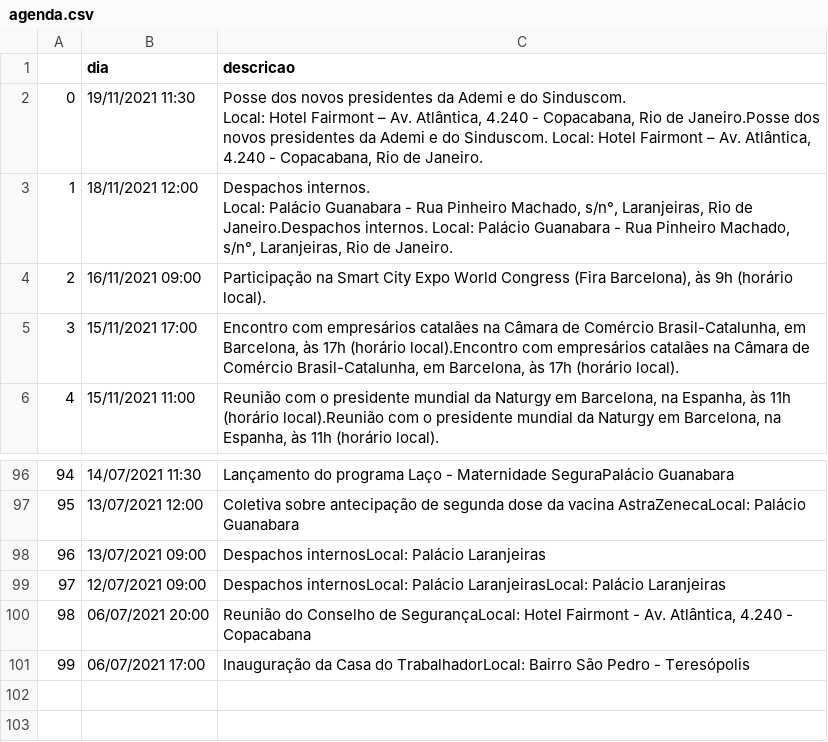
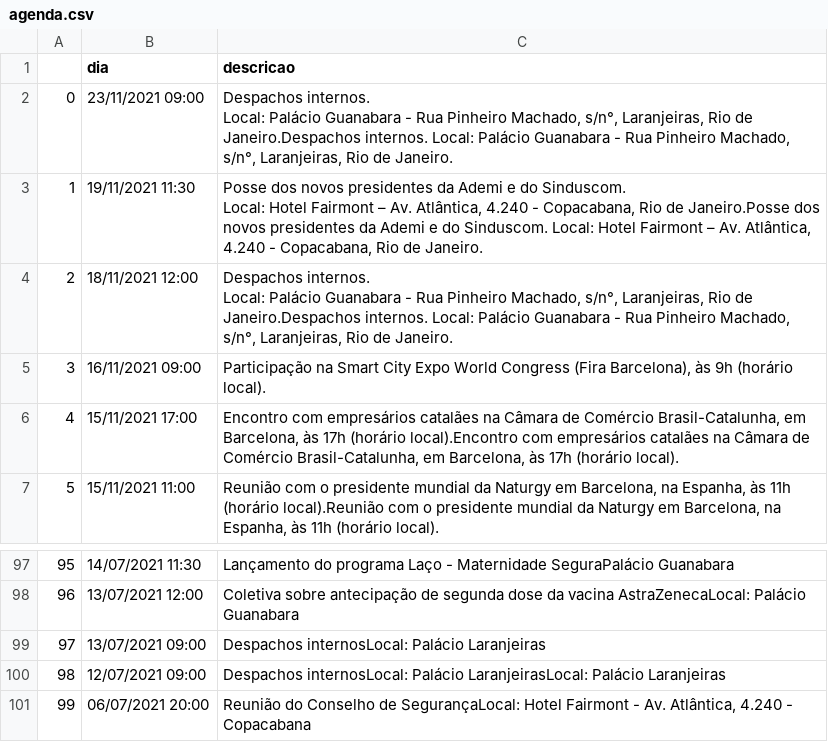
Before and after one commit to belisards/agenda_oficial_rj, a CSV file: agenda.csv, drawn as a sheet; only a part is shown, gaps mark what is left out; removed rows and columns are numbered as before the commit, all else as after; ↵ is a line break in a cell; the diff names each change by its address in the sheet, - before the commit and + after, or states it on an @@ line.

```diff
--- a/agenda.csv
+++ b/agenda.csv
+row 2: 0 | 23/11/2021 09:00 | Despachos internos. ↵ Local: Palácio Guanabara - Rua Pinheiro Machado, s/n°, Laranjeiras, Rio de Janeiro.Despachos internos. Local: Palácio Guanabara - Rua Pinheiro Machado, s/n°, Laranjeiras, Rio de Janeiro.
@@ column A renumbered between rows 3 and 101 @@
-row 101: 99 | 06/07/2021 17:00 | Inauguração da Casa do TrabalhadorLocal: Bairro São Pedro - Teresópolis
```
